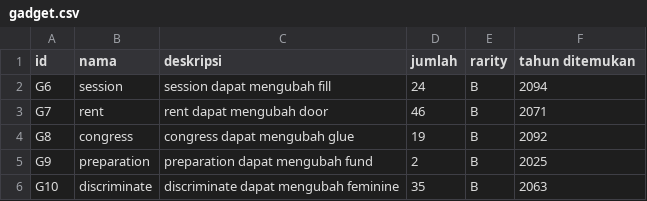
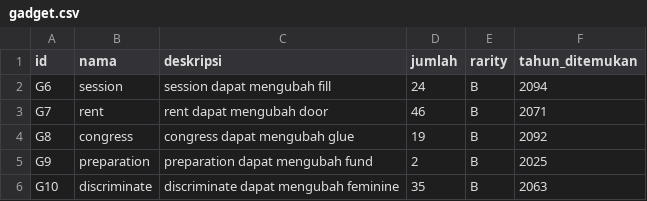
Before and after one commit to averrows/tubes-daspro, a CSV file: test_data/file_penuh/gadget.csv, drawn as a sheet; only a part is shown.

```diff
--- a/test_data/file_penuh/gadget.csv
+++ b/test_data/file_penuh/gadget.csv
@@ -1,2 +1,2 @@
-id;nama;deskripsi;jumlah;rarity;tahun ditemukan
+id;nama;deskripsi;jumlah;rarity;tahun_ditemukan
 G6;session;session dapat mengubah fill;24;B;2094
```
Also changed, not shown: 3 other files.
